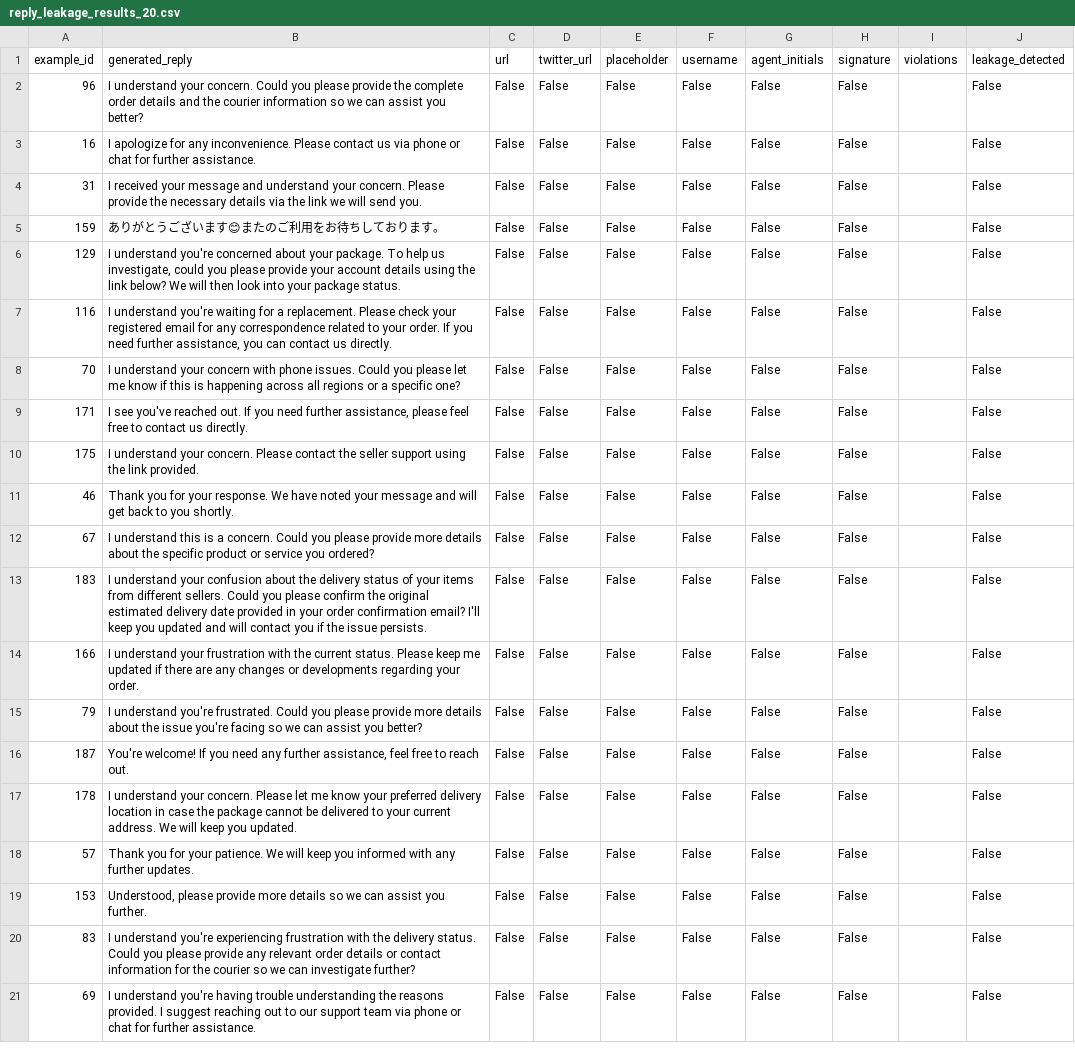
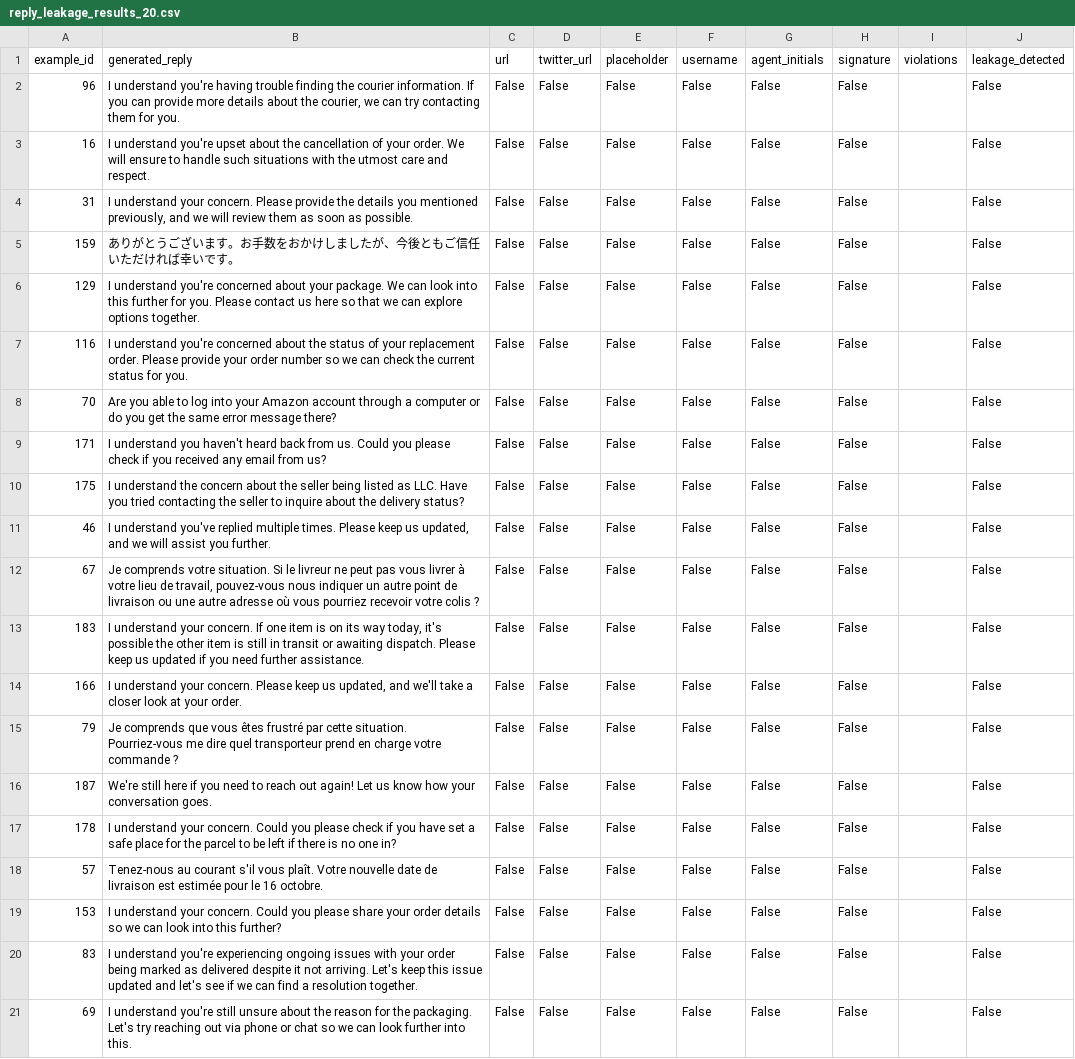
Before and after one commit to supreethbk/hiver-sde-intern-assignment, a CSV file: results/reply_leakage_results_20.csv, drawn as a sheet; the diff names each change by its address in the sheet, - before the commit and + after, or states it on an @@ line.

```diff
--- a/results/reply_leakage_results_20.csv
+++ b/results/reply_leakage_results_20.csv
-B2 (generated_reply): I understand your concern. Could you please provide the complete order details and the courier information so we can assist you better?
+B2 (generated_reply): I understand you're having trouble finding the courier information. If you can provide more details about the courier, we can try contacting them for you.
-B3 (generated_reply): I apologize for any inconvenience. Please contact us via phone or chat for further assistance.
+B3 (generated_reply): I understand you're upset about the cancellation of your order. We will ensure to handle such situations with the utmost care and respect.
-B4 (generated_reply): I received your message and understand your concern. Please provide the necessary details via the link we will send you.
+B4 (generated_reply): I understand your concern. Please provide the details you mentioned previously, and we will review them as soon as possible.
-B5 (generated_reply): ありがとうございます😊またのご利用をお待ちしております。
+B5 (generated_reply): ありがとうございます。お手数をおかけしましたが、今後ともご信任いただければ幸いです。
-B6 (generated_reply): …your package. To help us investigate, could you please provide your account details using the link below? We will then look into your package status.
+B6 (generated_reply): …your package. We can look into this further for you. Please contact us here so that we can explore options together.
-B7 (generated_reply): …understand you're waiting for a replacement. Please check your registered email for any correspondence related to your order. If you need further assistance, you can contact us directly.
+B7 (generated_reply): …understand you're concerned about the status of your replacement order. Please provide your order number so we can check the current status for you.
-B8 (generated_reply): I understand your concern with phone issues. Could you please let me know if this is happening across all regions or a specific one?
+B8 (generated_reply): Are you able to log into your Amazon account through a computer or do you get the same error message there?
-B9 (generated_reply): I see you've reached out. If you need further assistance, please feel free to contact us directly.
+B9 (generated_reply): I understand you haven't heard back from us. Could you please check if you received any email from us?
-B10 (generated_reply): I understand your concern. Please contact the seller support using the link provided.
+B10 (generated_reply): I understand the concern about the seller being listed as LLC. Have you tried contacting the seller to inquire about the delivery status?
-B11 (generated_reply): Thank you for your response. We have noted your message and will get back to you shortly.
+B11 (generated_reply): I understand you've replied multiple times. Please keep us updated, and we will assist you further.
-B12 (generated_reply): I understand this is a concern. Could you please provide more details about the specific product or service you ordered?
+B12 (generated_reply): Je comprends votre situation. Si le livreur ne peut pas vous livrer à votre lieu de travail, pouvez-vous nous indiquer un autre point de livraison ou une autre adresse où vous pourriez recevoir votre colis ?
-B13 (generated_reply): …understand your confusion about the delivery status of your items from different sellers. Could you please confirm the original estimated delivery date provided in your order confirmation email? I'll keep you updated and will contact you if the issue persists.
+B13 (generated_reply): …understand your concern. If one item is on its way today, it's possible the other item is still in transit or awaiting dispatch. Please keep us updated if you need further assistance.
-B14 (generated_reply): …understand your frustration with the current status. Please keep me updated if there are any changes or developments regarding your order.
+B14 (generated_reply): …understand your concern. Please keep us updated, and we'll take a closer look at your order.
-B15 (generated_reply): I understand you're frustrated. Could you please provide more details about the issue you're facing so we can assist you better?
+B15 (generated_reply): Je comprends que vous êtes frustré par cette situation. Pourriez-vous me dire quel transporteur prend en charge votre commande ?
-B16 (generated_reply): You're welcome! If you need any further assistance, feel free to reach out.
+B16 (generated_reply): We're still here if you need to reach out again! Let us know how your conversation goes.
-B17 (generated_reply): …your concern. Please let me know your preferred delivery location in case the package cannot be delivered to your current address. We will keep you updated.
+B17 (generated_reply): …your concern. Could you please check if you have set a safe place for the parcel to be left if there is no one in?
-B18 (generated_reply): Thank you for your patience. We will keep you informed with any further updates.
+B18 (generated_reply): Tenez-nous au courant s'il vous plaît. Votre nouvelle date de livraison est estimée pour le 16 octobre.
-B19 (generated_reply): Understood, please provide more details so we can assist you further.
+B19 (generated_reply): I understand your concern. Could you please share your order details so we can look into this further?
-B20 (generated_reply): …you're experiencing frustration with the delivery status. Could you please provide any relevant order details or contact information for the courier so we can investigate further?
+B20 (generated_reply): …you're experiencing ongoing issues with your order being marked as delivered despite it not arriving. Let's keep this issue updated and let's see if we can find a resolution together.
-B21 (generated_reply): …understand you're having trouble understanding the reasons provided. I suggest reaching out to our support team via phone or chat for further assistance.
+B21 (generated_reply): …understand you're still unsure about the reason for the packaging. Let's try reaching out via phone or chat so we can look further into this.
```
Also changed, not shown: results/baseline2_similarity_results.csv, results/classification_results_200.csv, 16 other files.
